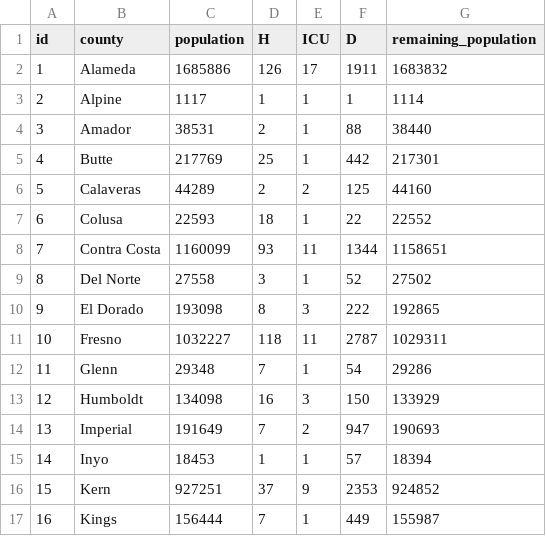
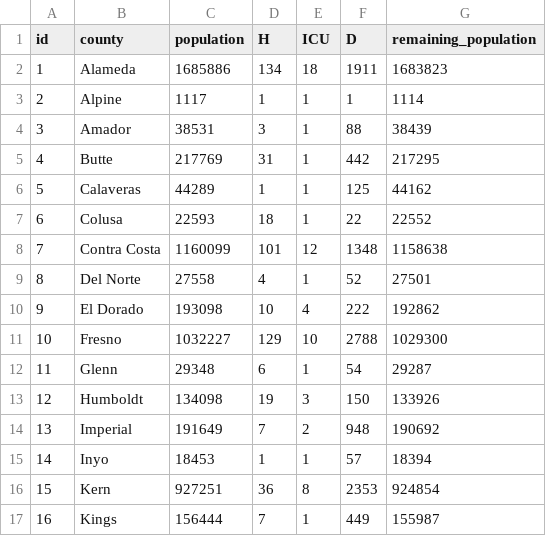
Before and after one commit to damonbayer/covid_SEIHR_county, a CSV file: data/initialization_values.csv, drawn as a sheet; only a part is shown; the diff covers the shown part only.

```diff
--- a/data/initialization_values.csv
+++ b/data/initialization_values.csv
@@ -1,17 +1,17 @@
 id,county,population,H,ICU,D,remaining_population
-1,Alameda,1685886,126,17,1911,1683832
+1,Alameda,1685886,134,18,1911,1683823
 2,Alpine,1117,1,1,1,1114
-3,Amador,38531,2,1,88,38440
-4,Butte,217769,25,1,442,217301
-5,Calaveras,44289,2,2,125,44160
+3,Amador,38531,3,1,88,38439
+4,Butte,217769,31,1,442,217295
+5,Calaveras,44289,1,1,125,44162
 6,Colusa,22593,18,1,22,22552
-7,Contra Costa,1160099,93,11,1344,1158651
-8,Del Norte,27558,3,1,52,27502
-9,El Dorado,193098,8,3,222,192865
-10,Fresno,1032227,118,11,2787,1029311
-11,Glenn,29348,7,1,54,29286
-12,Humboldt,134098,16,3,150,133929
-13,Imperial,191649,7,2,947,190693
+7,Contra Costa,1160099,101,12,1348,1158638
+8,Del Norte,27558,4,1,52,27501
+9,El Dorado,193098,10,4,222,192862
+10,Fresno,1032227,129,10,2788,1029300
+11,Glenn,29348,6,1,54,29287
+12,Humboldt,134098,19,3,150,133926
+13,Imperial,191649,7,2,948,190692
 14,Inyo,18453,1,1,57,18394
-15,Kern,927251,37,9,2353,924852
+15,Kern,927251,36,8,2353,924854
 16,Kings,156444,7,1,449,155987
```
Also changed, not shown: 108 edited cells elsewhere in this file, data/cases_hospitalizations_by_county.csv, 1 other file.
